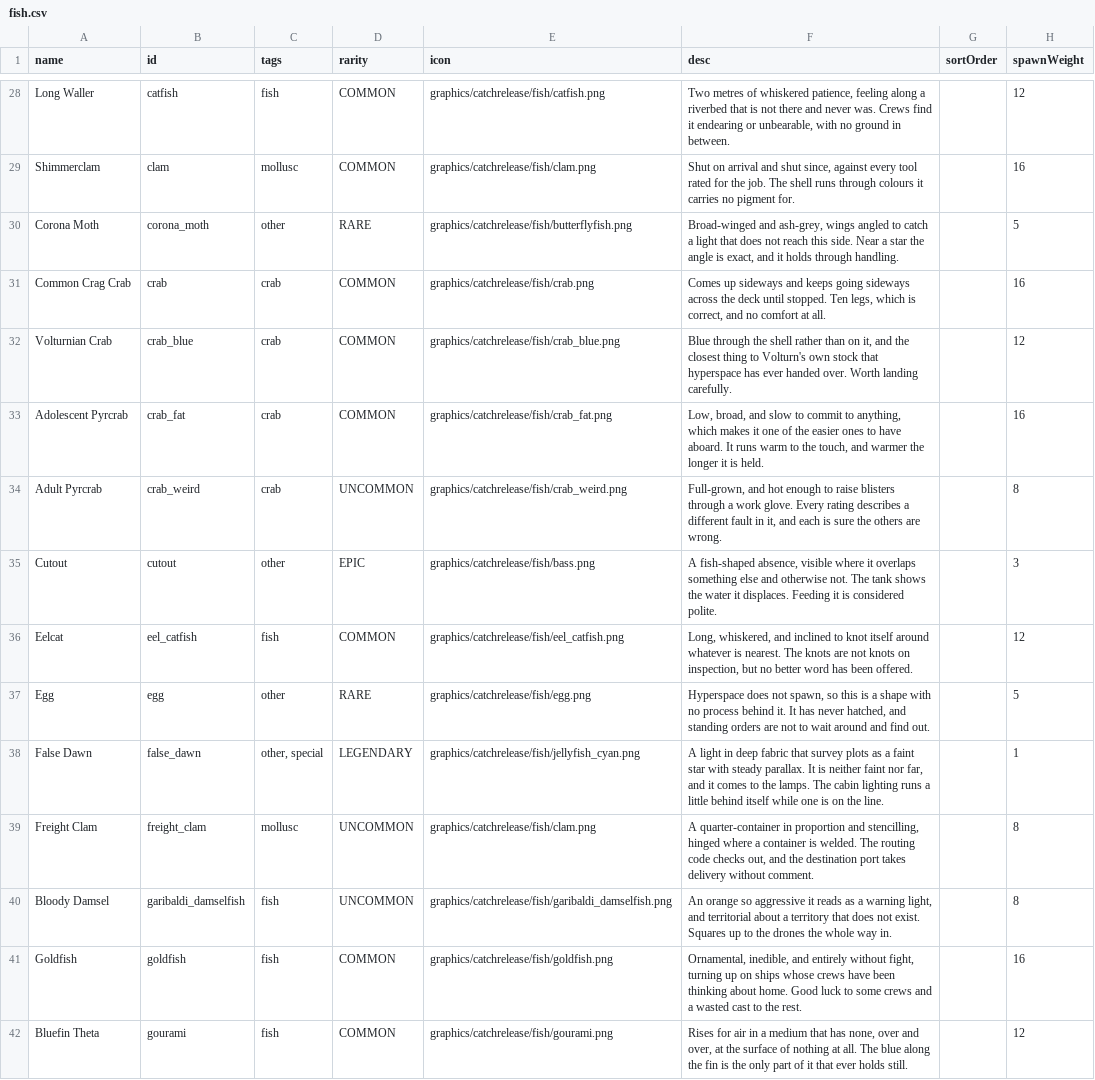
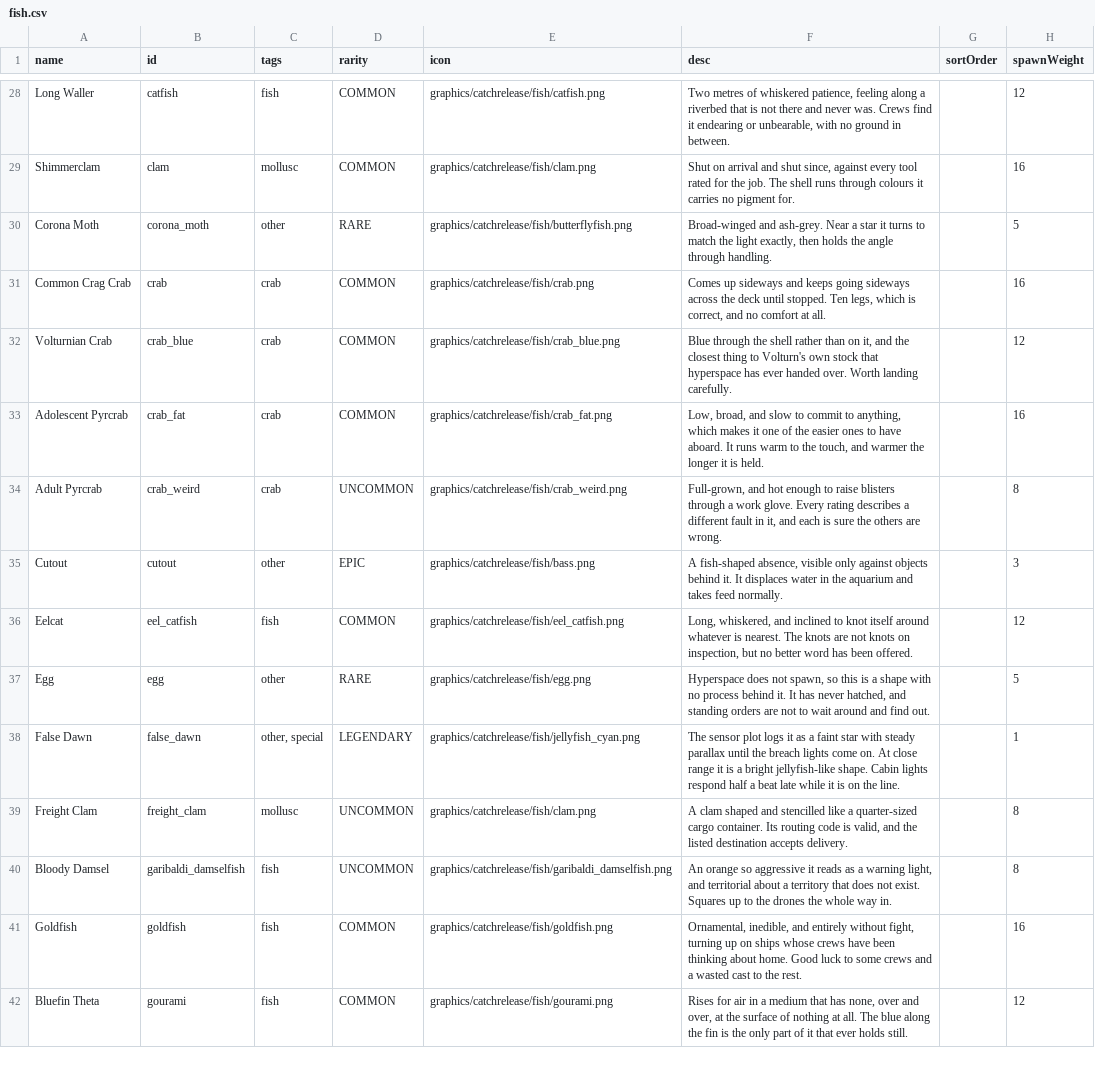
Before and after one commit to SirHartley/Catch.Release, a CSV file: data/campaign/fish.csv, drawn as a sheet; only a part is shown, gaps mark what is left out; the diff covers the shown part only; the diff names each change by its address in the sheet, - before the commit and + after, or states it on an @@ line.

```diff
--- a/data/campaign/fish.csv
+++ b/data/campaign/fish.csv
-F30 (desc): Broad-winged and ash-grey, wings angled to catch a light that does not reach this side. Near a star the angle is exact, and it holds through handling.
+F30 (desc): Broad-winged and ash-grey. Near a star it turns to match the light exactly, then holds the angle through handling.
-F35 (desc): …absence, visible where it overlaps something else and otherwise not. The tank shows the water it displaces. Feeding it is considered polite.
+F35 (desc): …absence, visible only against objects behind it. It displaces water in the aquarium and takes feed normally.
-F38 (desc): A light in deep fabric that survey plots as a faint star with steady parallax. It is neither faint nor far, and it comes to the lamps. The cabin lighting runs a little behind itself while one is on…
+F38 (desc): The sensor plot logs it as a faint star with steady parallax until the breach lights come on. At close range it is a bright jellyfish-like shape. Cabin lights respond half a beat late while it is on…
-F39 (desc): A quarter-container in proportion and stencilling, hinged where a container is welded. The routing code checks out, and the destination port takes delivery without comment.
+F39 (desc): A clam shaped and stencilled like a quarter-sized cargo container. Its routing code is valid, and the listed destination accepts delivery.
```
Also changed, not shown: 12 edited cells elsewhere in this file, data/console/commands.csv, 10 other files.
